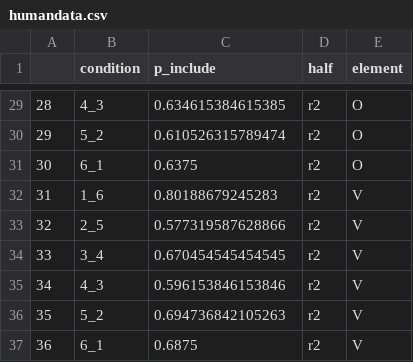
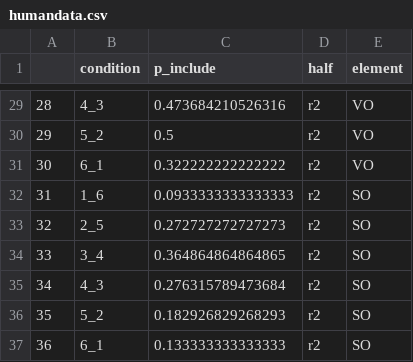
Before and after one commit to mekline/SubDrop-Multidistractor-Models, a CSV file: Adult - Multi Distractor/humandata.csv, drawn as a sheet; only a part is shown, gaps mark what is left out; the diff covers the shown part only.

```diff
--- a/Adult - Multi Distractor/humandata.csv
+++ b/Adult - Multi Distractor/humandata.csv
@@ -29,9 +29,9 @@
-"28","4_3",0.634615384615385,"r2","O"
-"29","5_2",0.610526315789474,"r2","O"
-"30","6_1",0.6375,"r2","O"
-"31","1_6",0.80188679245283,"r2","V"
-"32","2_5",0.577319587628866,"r2","V"
-"33","3_4",0.670454545454545,"r2","V"
-"34","4_3",0.596153846153846,"r2","V"
-"35","5_2",0.694736842105263,"r2","V"
-"36","6_1",0.6875,"r2","V"
+"28","4_3",0.473684210526316,"r2","VO"
+"29","5_2",0.5,"r2","VO"
+"30","6_1",0.322222222222222,"r2","VO"
+"31","1_6",0.0933333333333333,"r2","SO"
+"32","2_5",0.272727272727273,"r2","SO"
+"33","3_4",0.364864864864865,"r2","SO"
+"34","4_3",0.276315789473684,"r2","SO"
+"35","5_2",0.182926829268293,"r2","SO"
+"36","6_1",0.133333333333333,"r2","SO"
```
Also changed, not shown: 54 edited cells elsewhere in this file, MODEL/humandata.csv, 33 other files.
